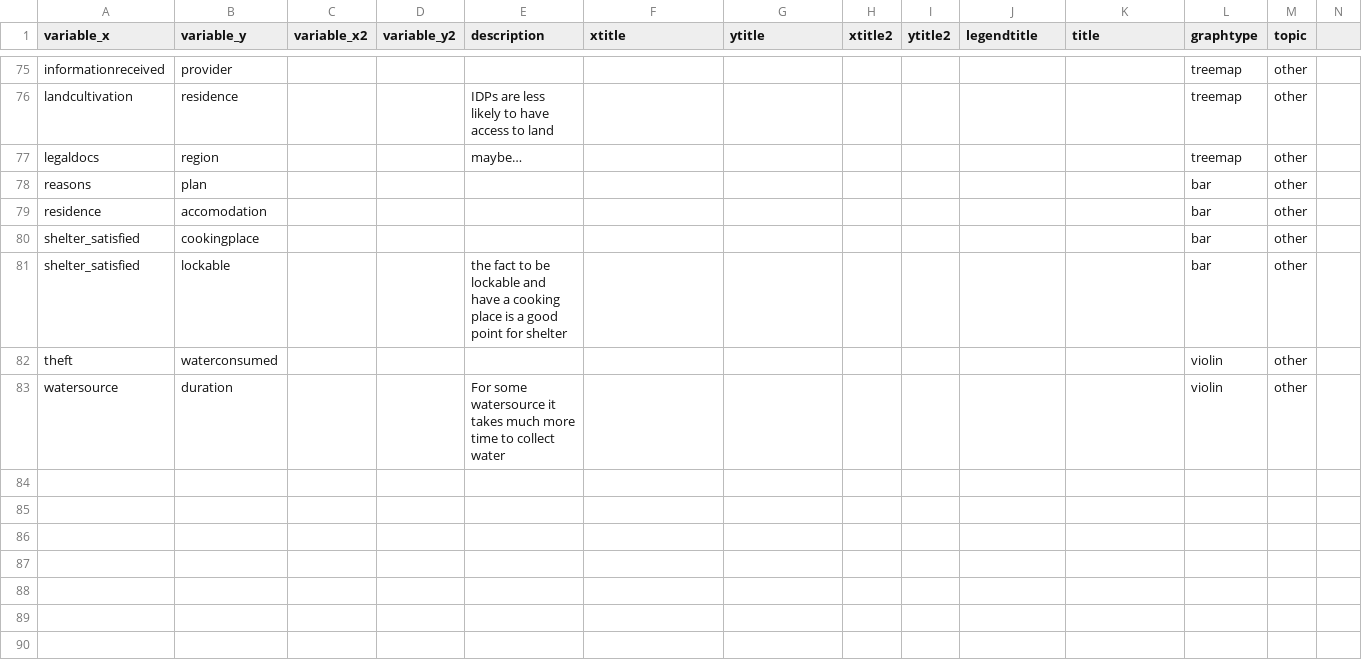
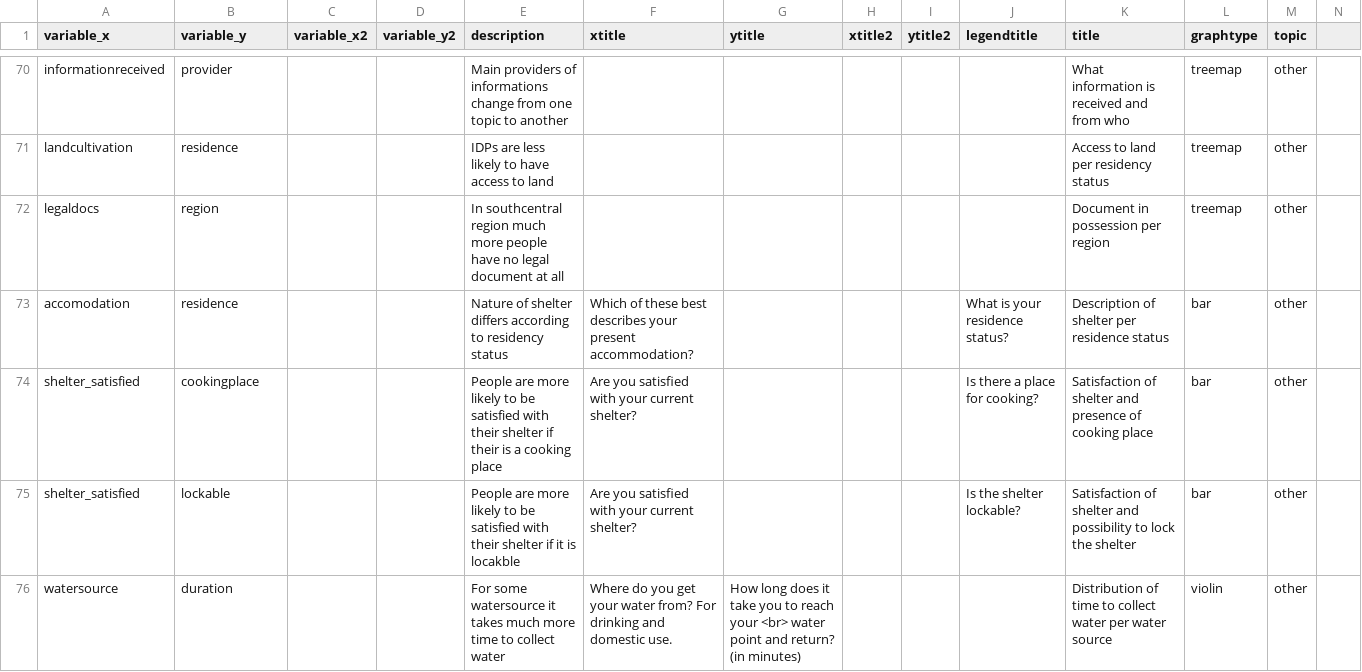
Before and after one commit to SamuelAxiom/NRC, a CSV file: graphs.csv, drawn as a sheet; only a part is shown, gaps mark what is left out; removed rows and columns are numbered as before the commit, all else as after; rows hold the shown columns only; the diff covers the shown part only; the diff names each change by its address in the sheet, - before the commit and + after, or states it on an @@ line.

```diff
--- a/graphs.csv
+++ b/graphs.csv
-E70 (description): (empty)
+E70 (description): Main providers of informations change from one topic to another
-K70 (title): (empty)
+K70 (title): What information is received and from who
-K71 (title): (empty)
+K71 (title): Access to land per residency status
-E72 (description): maybe…
+E72 (description): In southcentral region much more people have no legal document at all
-K72 (title): (empty)
+K72 (title): Document in possession per region
-row 78: reasons | plan |  |  |  |  |  |  |  |  |  | bar | other
-row 79: residence | accomodation |  |  |  |  |  |  |  |  |  | bar | other
+row 73: accomodation | residence |  |  | Nature of shelter differs according to residency status | Which of these best describes your present accommodation? |  |  |  | What is your residence status? | Description of shelter per residence status | bar | other
-E74 (description): (empty)
+E74 (description): People are more likely to be satisfied with their shelter if their is a cooking place
-F74:F75 (xtitle): (empty)
+F74:F75 (xtitle): Are you satisﬁed with your current shelter?
-J74 (legendtitle): (empty)
+J74 (legendtitle): Is there a place for cooking?
-K74 (title): (empty)
+K74 (title): Satisfaction of shelter and presence of cooking place
-E75 (description): the fact to be lockable and have a cooking place is a good point for shelter
+E75 (description): People are more likely to be satisfied with their shelter if it is locakble
-J75 (legendtitle): (empty)
+J75 (legendtitle): Is the shelter lockable?
-K75 (title): (empty)
+K75 (title): Satisfaction of shelter and possibility to lock the shelter
-row 82: theft | waterconsumed |  |  |  |  |  |  |  |  |  | violin | other
-F76 (xtitle): (empty)
+F76 (xtitle): Where do you get your water from? For drinking and domestic use.
-G76 (ytitle): (empty)
+G76 (ytitle): How long does it take you to reach your <br> water point and return? (in minutes)
-K76 (title): (empty)
+K76 (title): Distribution of time to collect water per water source
```
Also changed, not shown: 1 added row, 6 removed rows and 57 edited cells elsewhere in this file, codes.csv, 1 other file.
